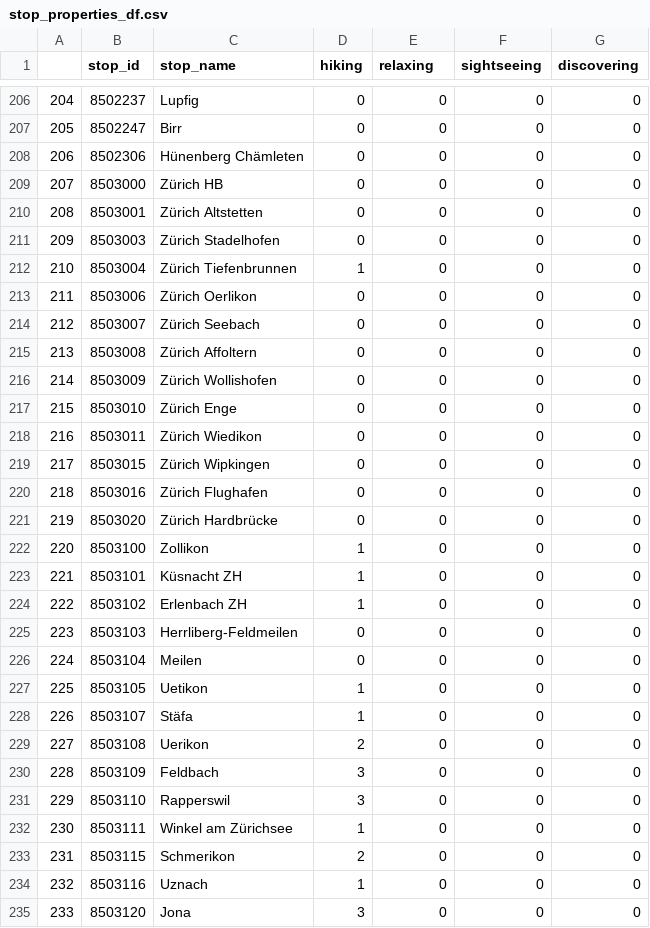
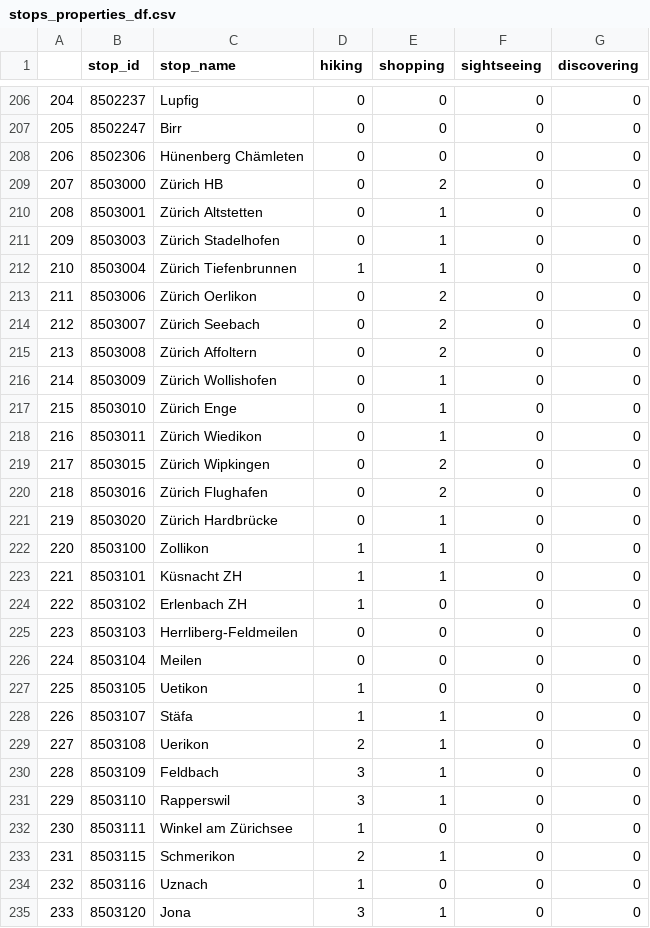
Before and after one commit to jimmymadon/sbb-surprise, a CSV file: stops_properties_df.csv (was stop_properties_df.csv), drawn as a sheet; only a part is shown, gaps mark what is left out; the diff covers the shown part only.

Commit message:
add data

```diff
--- a/stop_properties_df.csv
+++ b/stops_properties_df.csv
@@ -1 +1 @@
-,stop_id,stop_name,hiking,relaxing,sightseeing,discovering
+,stop_id,stop_name,hiking,shopping,sightseeing,discovering
@@ -208,17 +208,17 @@
 206,8502306,Hünenberg Chämleten,0,0,0,0
-207,8503000,Zürich HB,0,0,0,0
-208,8503001,Zürich Altstetten,0,0,0,0
-209,8503003,Zürich Stadelhofen,0,0,0,0
-210,8503004,Zürich Tiefenbrunnen,1,0,0,0
-211,8503006,Zürich Oerlikon,0,0,0,0
-212,8503007,Zürich Seebach,0,0,0,0
-213,8503008,Zürich Affoltern,0,0,0,0
-214,8503009,Zürich Wollishofen,0,0,0,0
-215,8503010,Zürich Enge,0,0,0,0
-216,8503011,Zürich Wiedikon,0,0,0,0
-217,8503015,Zürich Wipkingen,0,0,0,0
-218,8503016,Zürich Flughafen,0,0,0,0
-219,8503020,Zürich Hardbrücke,0,0,0,0
-220,8503100,Zollikon,1,0,0,0
-221,8503101,Küsnacht ZH,1,0,0,0
+207,8503000,Zürich HB,0,2,0,0
+208,8503001,Zürich Altstetten,0,1,0,0
+209,8503003,Zürich Stadelhofen,0,1,0,0
+210,8503004,Zürich Tiefenbrunnen,1,1,0,0
+211,8503006,Zürich Oerlikon,0,2,0,0
+212,8503007,Zürich Seebach,0,2,0,0
+213,8503008,Zürich Affoltern,0,2,0,0
+214,8503009,Zürich Wollishofen,0,1,0,0
+215,8503010,Zürich Enge,0,1,0,0
+216,8503011,Zürich Wiedikon,0,1,0,0
+217,8503015,Zürich Wipkingen,0,2,0,0
+218,8503016,Zürich Flughafen,0,2,0,0
+219,8503020,Zürich Hardbrücke,0,1,0,0
+220,8503100,Zollikon,1,1,0,0
+221,8503101,Küsnacht ZH,1,1,0,0
 222,8503102,Erlenbach ZH,1,0,0,0
@@ -227,9 +227,9 @@
 225,8503105,Uetikon,1,0,0,0
-226,8503107,Stäfa,1,0,0,0
-227,8503108,Uerikon,2,0,0,0
-228,8503109,Feldbach,3,0,0,0
-229,8503110,Rapperswil,3,0,0,0
+226,8503107,Stäfa,1,1,0,0
+227,8503108,Uerikon,2,1,0,0
+228,8503109,Feldbach,3,1,0,0
+229,8503110,Rapperswil,3,1,0,0
 230,8503111,Winkel am Zürichsee,1,0,0,0
-231,8503115,Schmerikon,2,0,0,0
+231,8503115,Schmerikon,2,1,0,0
 232,8503116,Uznach,1,0,0,0
-233,8503120,Jona,3,0,0,0
+233,8503120,Jona,3,1,0,0
```
Also changed, not shown: 93 edited cells elsewhere in this file, 5 other files.
